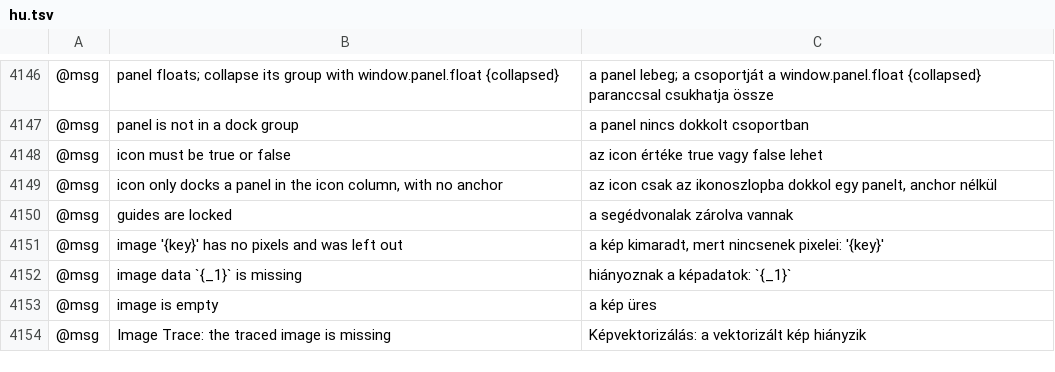
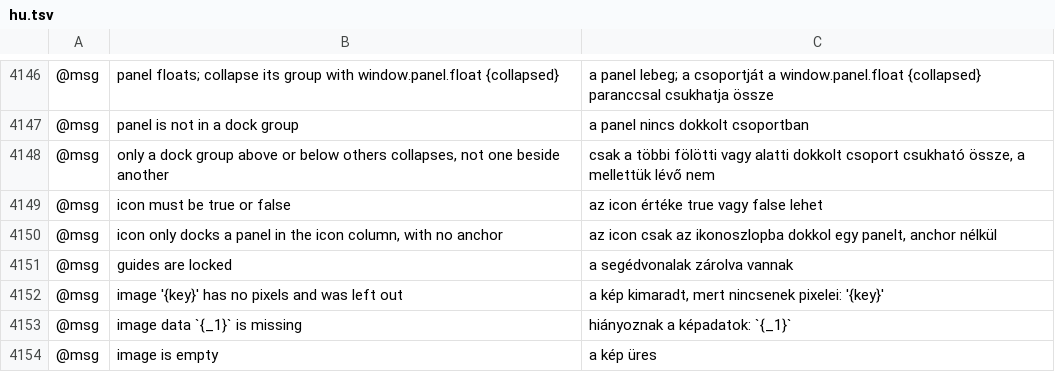
Before and after one commit to gorkematlyn/vectorcraft, a TSV file: crates/ui-egui/src/i18n/hu.tsv, drawn as a sheet; only a part is shown, gaps mark what is left out; the shorter side is filled out with more unchanged rows; the diff names each change by its address in the sheet, - before the commit and + after, or states it on an @@ line.

```diff
--- a/crates/ui-egui/src/i18n/hu.tsv
+++ b/crates/ui-egui/src/i18n/hu.tsv
+row 4148: @msg | only a dock group above or below others collapses, not one beside another | csak a többi fölötti vagy alatti dokkolt csoport csukható össze, a mellettük lévő nem
```
Also changed, not shown: crates/ui-egui/src/i18n/fr.tsv, crates/ui-egui/src/i18n/ja.tsv, 13 other files.
